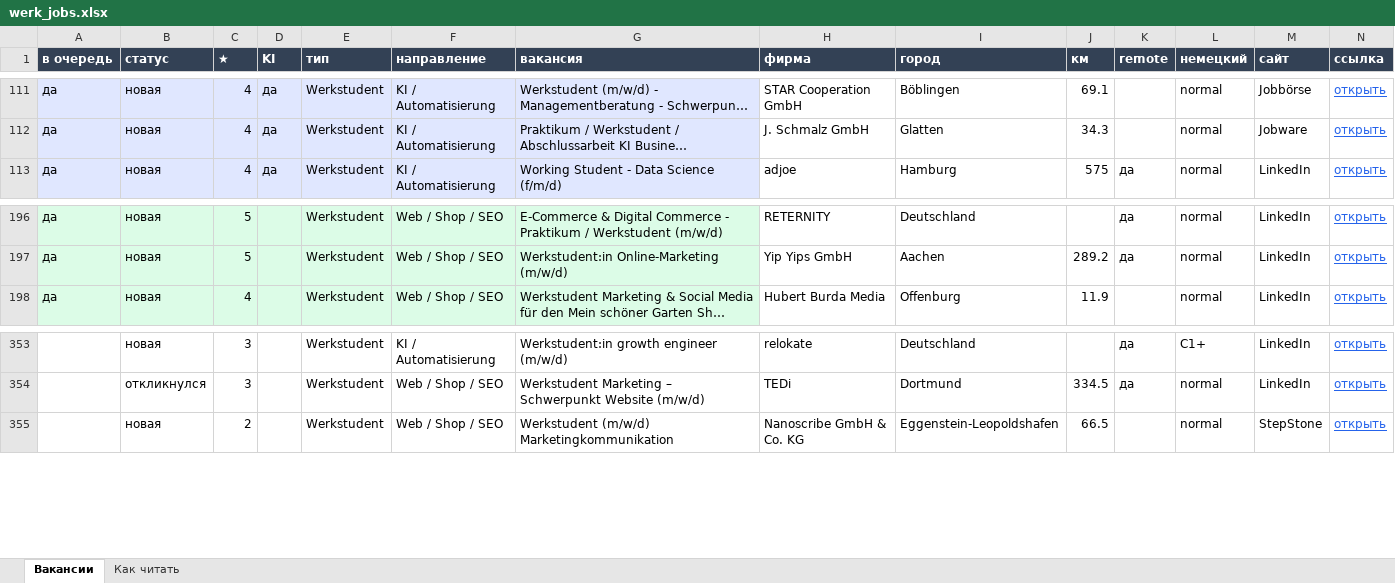
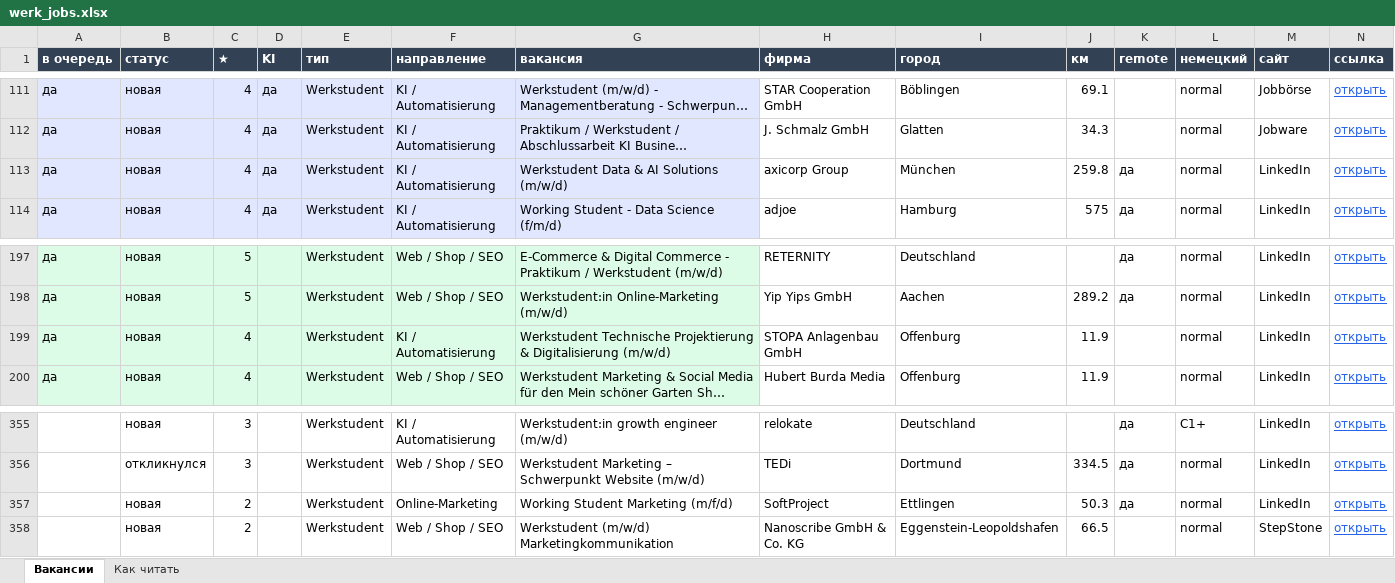
Before and after one commit to Nevrox228/wohnung-og, an Excel workbook: data/werk_jobs.xlsx, sheet Вакансии, drawn as a sheet; only a part is shown, gaps mark what is left out; long unchanged cells end in …; values as stored, in another font and other column widths than the file's, no borders; rows hold the shown columns only; the diff names each change by its address in the sheet, - before the commit and + after, or states it on an @@ line.

```diff
--- a/data/werk_jobs.xlsx (sheet Вакансии)
+++ b/data/werk_jobs.xlsx (sheet Вакансии)
+row 113: да | новая | 4 | да | Werkstudent | KI / Automatisierung | Werkstudent Data & AI Solutions (m/w/d) | axicorp Group | München | 259.8 | да | normal | LinkedIn | открыть
+row 199: да | новая | 4 |  | Werkstudent | KI / Automatisierung | Werkstudent Technische Projektierung & Digitalisierung (m/w/d) | STOPA Anlagenbau GmbH | Offenburg | 11.9 |  | normal | LinkedIn | открыть
+row 357:  | новая | 2 |  | Werkstudent | Online-Marketing | Working Student Marketing (m/f/d) | SoftProject | Ettlingen | 50.3 | да | normal | LinkedIn | открыть
```
Also changed, not shown: data/eltern_jobs.xlsx, data/olya_jobs.xlsx, 9 other files.
